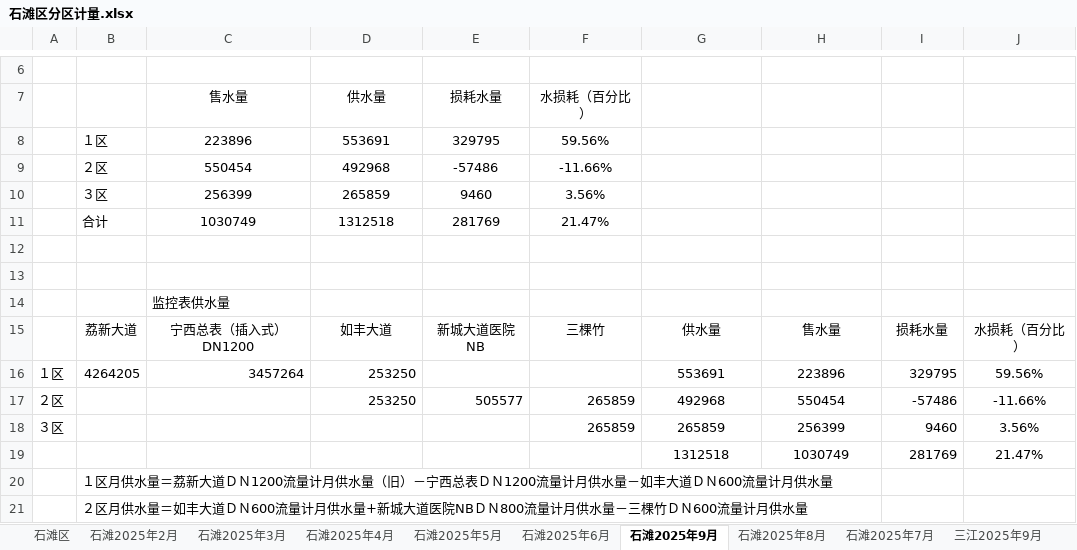
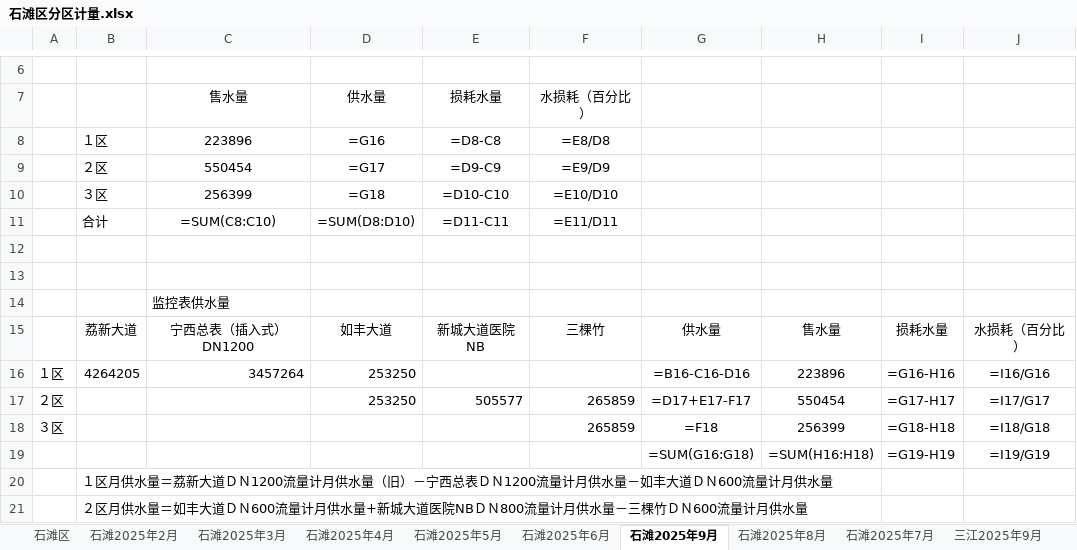
Before and after one commit to jiehuahuang10/getwaterdata, an Excel workbook: excel_exports/石滩区分区计量.xlsx, sheet 石滩2025年9月, drawn as a sheet; only a part is shown, gaps mark what is left out; values as stored, in another font and other column widths than the file's, no borders; formulas without a stored value are shown as written; removed rows and columns are numbered as before the commit, all else as after; the diff names each change by its address in the sheet, - before the commit and + after, or states it on an @@ line.

```diff
--- a/excel_exports/石滩区分区计量.xlsx (sheet 石滩2025年9月)
+++ b/excel_exports/石滩区分区计量.xlsx (sheet 石滩2025年9月)
-row 8:  | １区 | 223896 | 553691 | 329795 | 59.56%
-row 9:  | ２区 | 550454 | 492968 | -57486 | -11.66%
-row 10:  | ３区 | 256399 | 265859 | 9460 | 3.56%
-row 11:  | 合计 | 1030749 | 1312518 | 281769 | 21.47%
+row 8:  | １区 | 223896 | =G16 | =D8-C8 | =E8/D8
+row 9:  | ２区 | 550454 | =G17 | =D9-C9 | =E9/D9
+row 10:  | ３区 | 256399 | =G18 | =D10-C10 | =E10/D10
+row 11:  | 合计 | =SUM(C8:C10) | =SUM(D8:D10) | =D11-C11 | =E11/D11
-G16: 553691
+G16: =B16-C16-D16
-I16: 329795
+I16: =G16-H16
-J16: 59.56%
+J16: =I16/G16
-G17: 492968
+G17: =D17+E17-F17
-I17: -57486
+I17: =G17-H17
-J17: -11.66%
+J17: =I17/G17
-G18: 265859
+G18: =F18
-I18: 9460
+I18: =G18-H18
-J18: 3.56%
+J18: =I18/G18
-row 19:  |  |  |  |  |  | 1312518 | 1030749 | 281769 | 21.47%
+row 19:  |  |  |  |  |  | =SUM(G16:G18) | =SUM(H16:H18) | =G19-H19 | =I19/G19
```
Also changed, not shown: sheet 石滩区, sheet 石滩2025年8月, sheet 石滩2025年7月, sheet 三江2025年7月, sheet 三江2025年9月, sheet 三江2025年8月, 6 more sheets.
